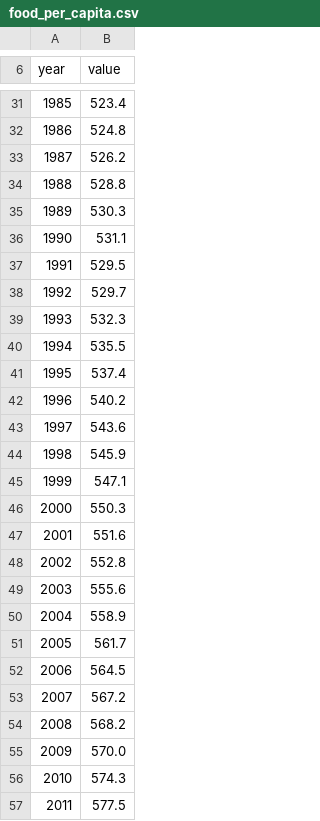
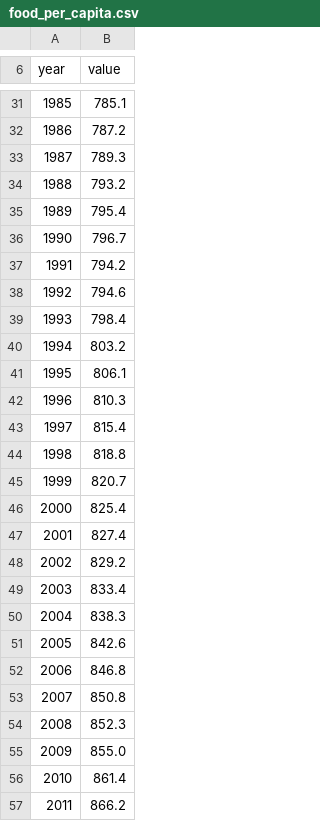
Before and after one commit to duceux-guillaume/macroco, a CSV file: data/historical/food_per_capita.csv, drawn as a sheet; only a part is shown, gaps mark what is left out; the diff covers the shown part only.

```diff
--- a/data/historical/food_per_capita.csv
+++ b/data/historical/food_per_capita.csv
@@ -31,27 +31,27 @@ year,value
-1985,523.4
-1986,524.8
-1987,526.2
-1988,528.8
-1989,530.3
-1990,531.1
-1991,529.5
-1992,529.7
-1993,532.3
-1994,535.5
-1995,537.4
-1996,540.2
-1997,543.6
-1998,545.9
-1999,547.1
-2000,550.3
-2001,551.6
-2002,552.8
-2003,555.6
-2004,558.9
-2005,561.7
-2006,564.5
-2007,567.2
-2008,568.2
-2009,570.0
-2010,574.3
-2011,577.5
+1985,785.1
+1986,787.2
+1987,789.3
+1988,793.2
+1989,795.4
+1990,796.7
+1991,794.2
+1992,794.6
+1993,798.4
+1994,803.2
+1995,806.1
+1996,810.3
+1997,815.4
+1998,818.8
+1999,820.7
+2000,825.4
+2001,827.4
+2002,829.2
+2003,833.4
+2004,838.3
+2005,842.6
+2006,846.8
+2007,850.8
+2008,852.3
+2009,855.0
+2010,861.4
+2011,866.2
```
Also changed, not shown: 36 edited cells elsewhere in this file.
